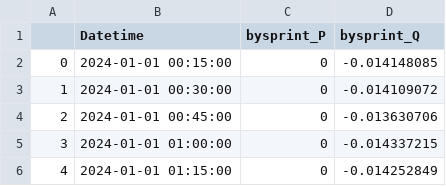
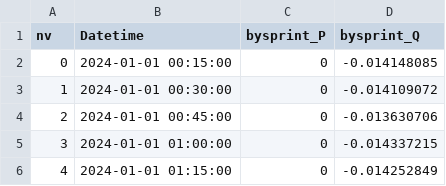
Before and after one commit to piotrpowerpalka/diego, a CSV file: diego/hello/input_data_bysprint.csv, drawn as a sheet; only a part is shown.

```diff
--- a/diego/hello/input_data_bysprint.csv
+++ b/diego/hello/input_data_bysprint.csv
@@ -1,2 +1,2 @@
-;Datetime;bysprint_P;bysprint_Q
+nv;Datetime;bysprint_P;bysprint_Q
 0;2024-01-01 00:15:00;0;-0.014148085
```
Also changed, not shown: 25 other files.
